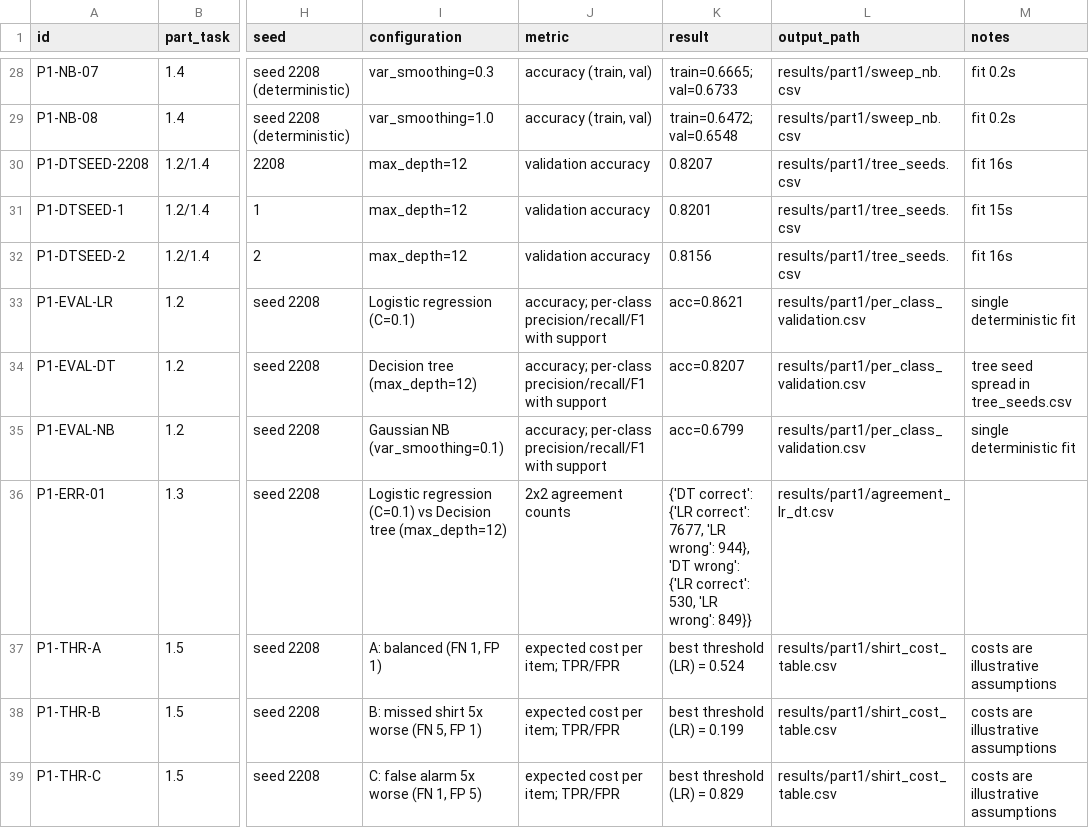
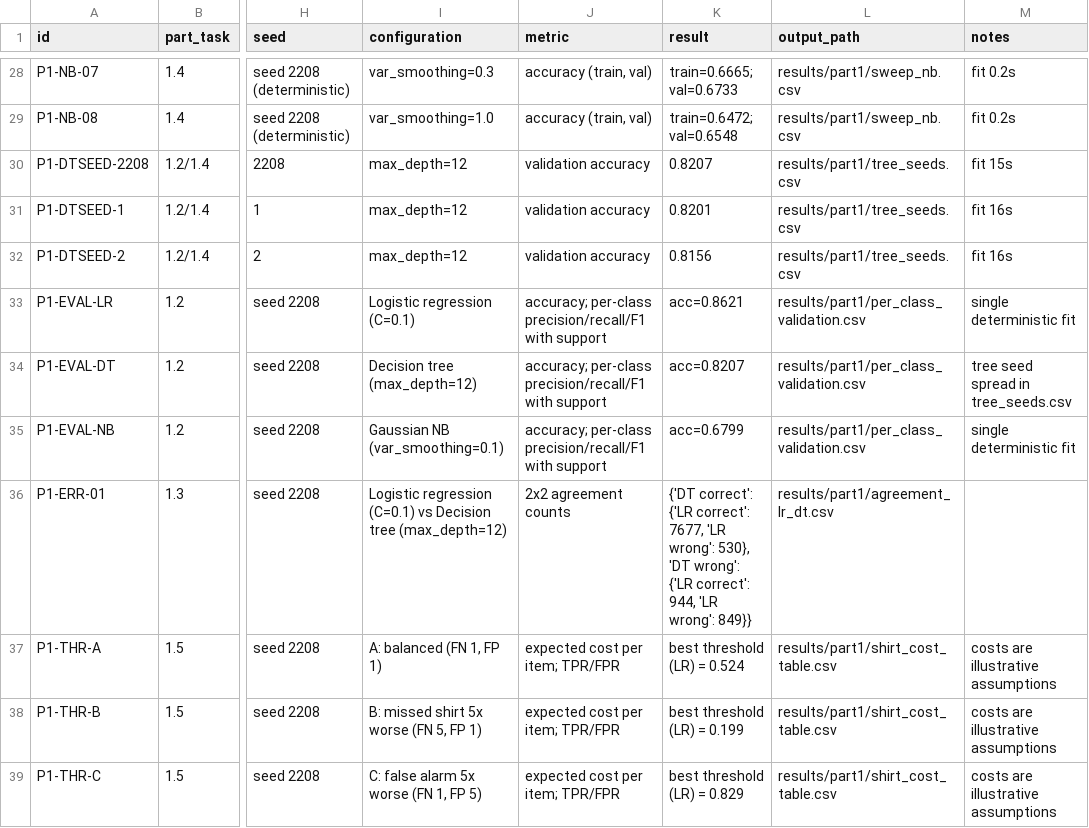
Before and after one commit to gulcinomercik/ecs708-fashion-mnist, a CSV file: results/experiment_register.csv, drawn as a sheet; only a part is shown, gaps mark what is left out; the diff covers the shown part only; the diff names each change by its address in the sheet, - before the commit and + after, or states it on an @@ line.

```diff
--- a/results/experiment_register.csv
+++ b/results/experiment_register.csv
-M30 (notes): fit 16s
+M30 (notes): fit 15s
-M31 (notes): fit 15s
+M31 (notes): fit 16s
-K36 (result): …'LR wrong': 944}, 'DT wrong': {'LR correct': 530, 'LR wrong':…
+K36 (result): …'LR wrong': 530}, 'DT wrong': {'LR correct': 944, 'LR wrong':…
```
Also changed, not shown: 14 edited cells elsewhere in this file, results/part1/runtimes_part1.csv, results/part1/sweep_logreg.csv, 4 other files.
